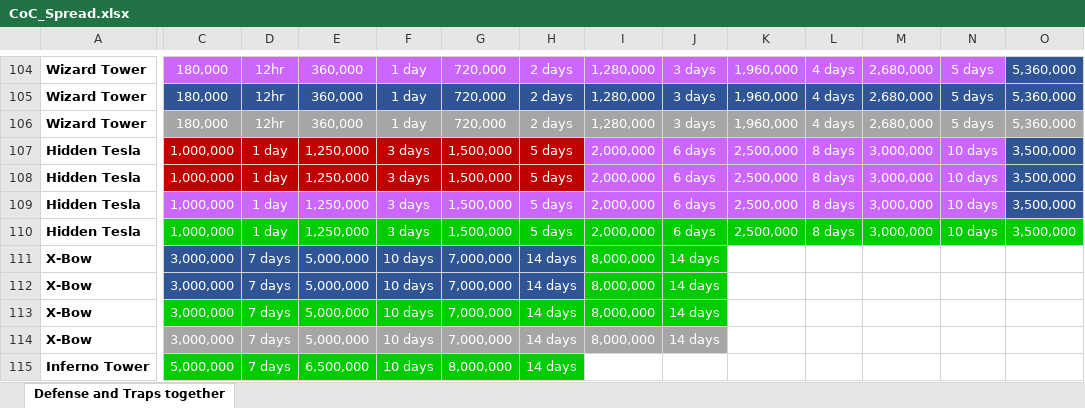
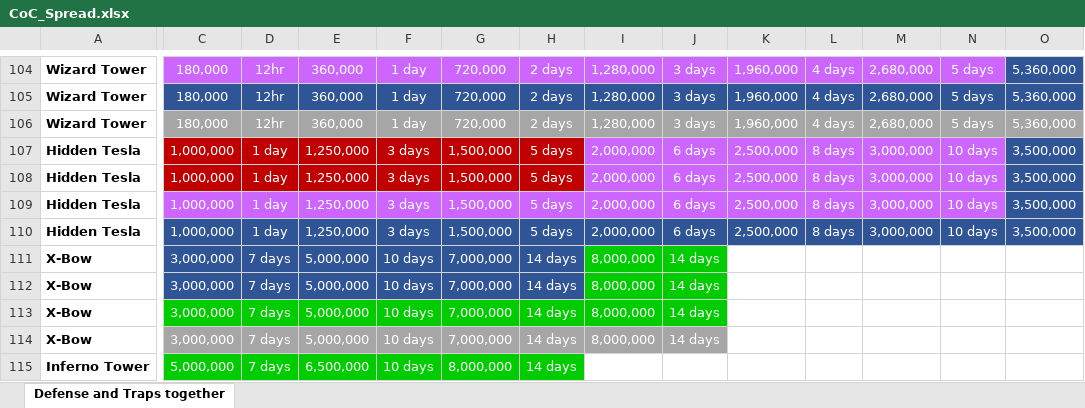
Before and after one commit to johwiltb/ClashOfClans_TechTree, an Excel workbook: ClashOfClans_TechTree/CoC_Spread.xlsx, sheet Defense and Traps together, drawn as a sheet; only a part is shown, gaps mark what is left out; values as stored, in another font and other column widths than the file's, no borders; the diff covers the shown part only; the diff names each change by its address in the sheet, - before the commit and + after, or states it on an @@ line.

Commit message:
Fixed tesla level issue

```diff
--- a/ClashOfClans_TechTree/CoC_Spread.xlsx (sheet Defense and Traps together)
+++ b/ClashOfClans_TechTree/CoC_Spread.xlsx (sheet Defense and Traps together)
-C110:O110 fill: #00CC00
+C110:O110 fill: #2F5597
```
Also changed, not shown: cell formats elsewhere in this sheet.
